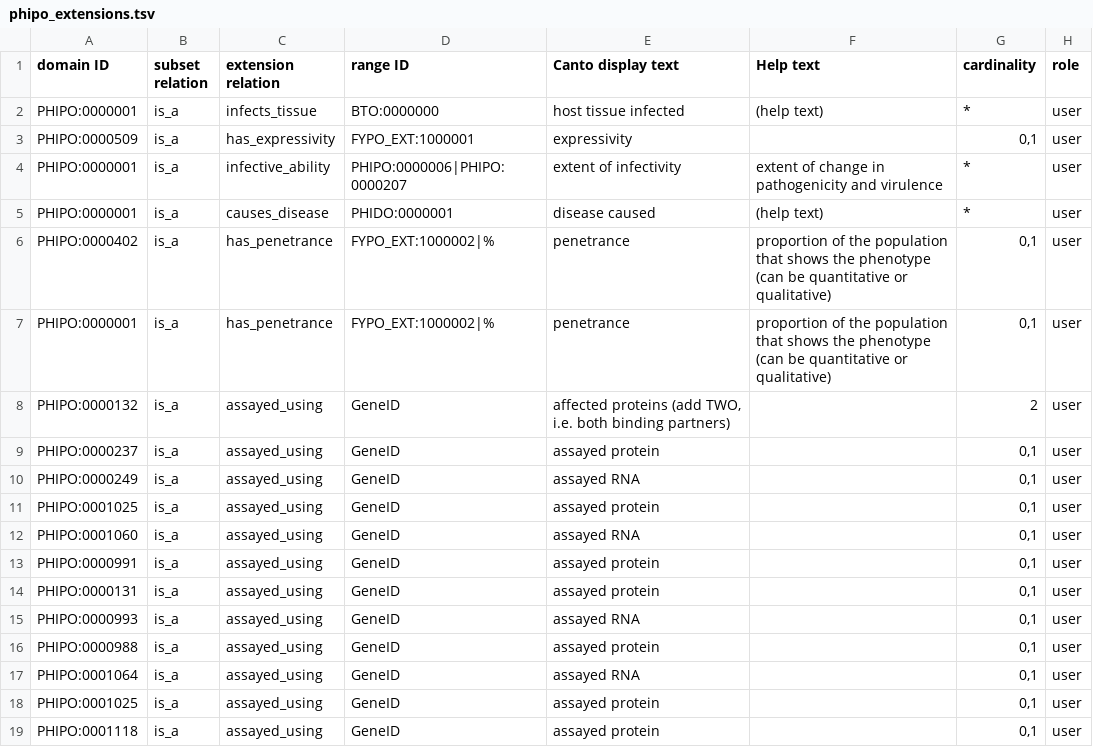
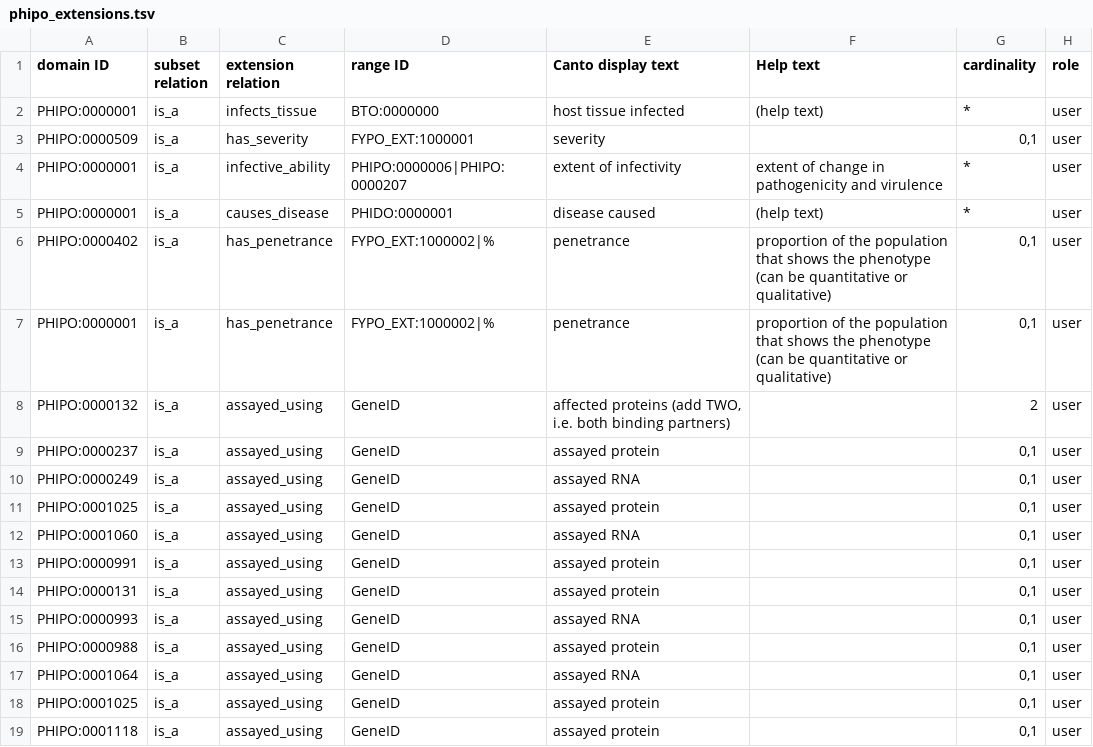
Before and after one commit to PHI-base/canto-config, a TSV file: annotation_extension/phipo_extensions.tsv, drawn as a sheet.

Commit message:
Rename 'expressivity' to 'severity' in extensions

```diff
--- a/annotation_extension/phipo_extensions.tsv
+++ b/annotation_extension/phipo_extensions.tsv
@@ -2,3 +2,3 @@ domain ID	subset relation	extension relation	range ID	Canto display text	Help te
 PHIPO:0000001	is_a	infects_tissue	BTO:0000000	host tissue infected	(help text)	*	user
-PHIPO:0000509	is_a	has_expressivity	FYPO_EXT:1000001	expressivity		0,1	user
+PHIPO:0000509	is_a	has_severity	FYPO_EXT:1000001	severity		0,1	user
 PHIPO:0000001	is_a	infective_ability	PHIPO:0000006|PHIPO:0000207	extent of infectivity	extent of change in pathogenicity and virulence	*	user
```
Also changed, not shown: 1 other file.
